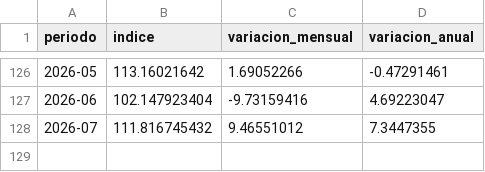
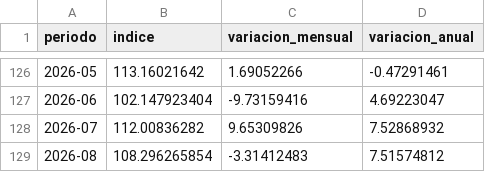
Before and after one commit to yaelaer144/Indicadores-vivienda-mexico, a CSV file: igae_construccion_mensual.csv, drawn as a sheet; only a part is shown, gaps mark what is left out.

```diff
--- a/igae_construccion_mensual.csv
+++ b/igae_construccion_mensual.csv
@@ -127,2 +127,3 @@
 2026-06,102.147923404,-9.73159416,4.69223047
-2026-07,111.816745432,9.46551012,7.3447355
+2026-07,112.00836282,9.65309826,7.52868932
+2026-08,108.296265854,-3.31412483,7.51574812
```
Also changed, not shown: 2 other files.
